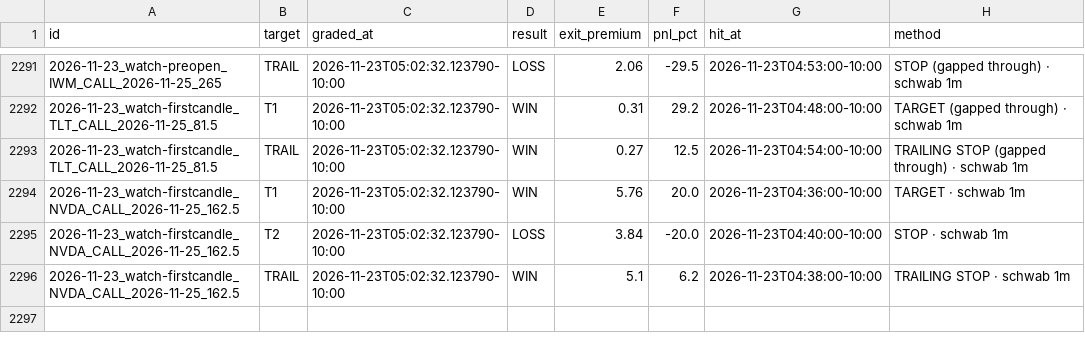
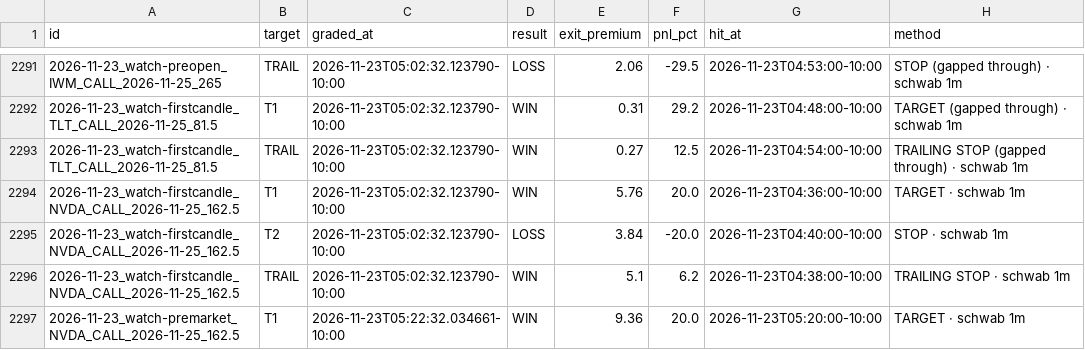
Before and after one commit to Seed808/theesness-market, a CSV file: ledger/watch_grades.csv, drawn as a sheet; only a part is shown, gaps mark what is left out; the diff names each change by its address in the sheet, - before the commit and + after, or states it on an @@ line.

Commit message:
ledger: 2026-11-23T15:24Z

```diff
--- a/ledger/watch_grades.csv
+++ b/ledger/watch_grades.csv
+row 2297: 2026-11-23_watch-premarket_NVDA_CALL_2026-11-25_162.5 | T1 | 2026-11-23T05:22:32.034661-10:00 | WIN | 9.36 | 20.0 | 2026-11-23T05:20:00-10:00 | TARGET · schwab 1m
```
Also changed, not shown: ledger/grades_t1.csv, 8 other files.
